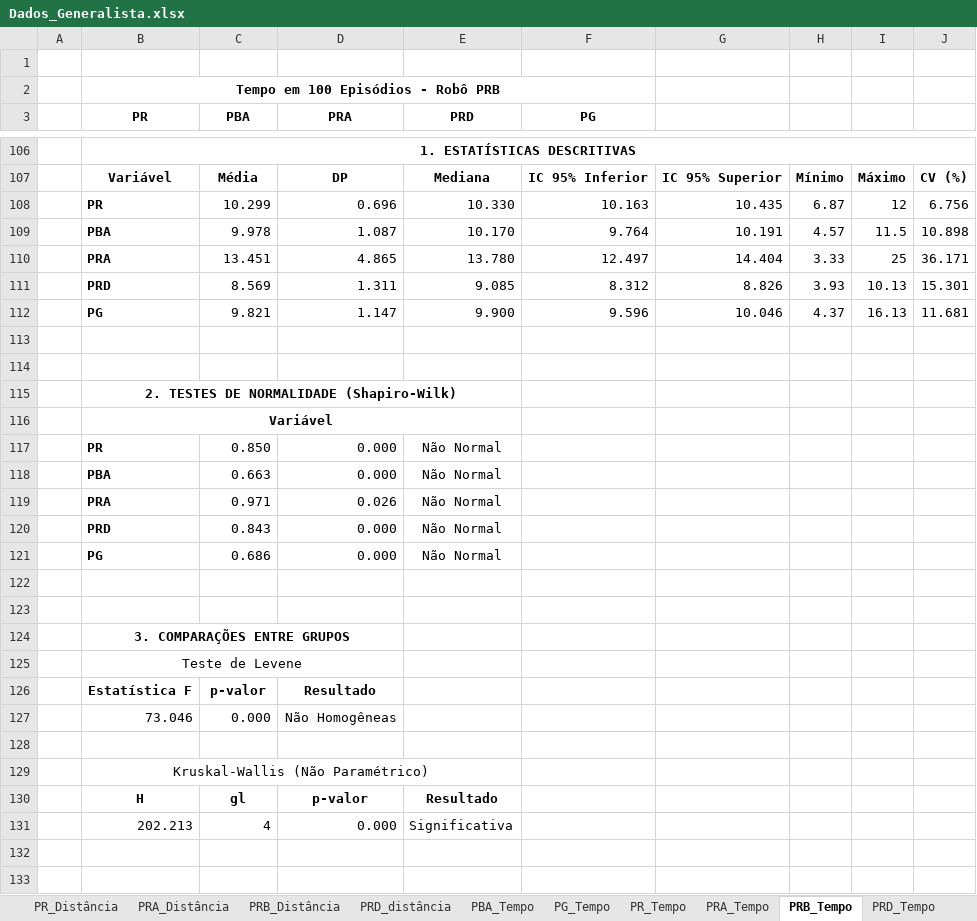
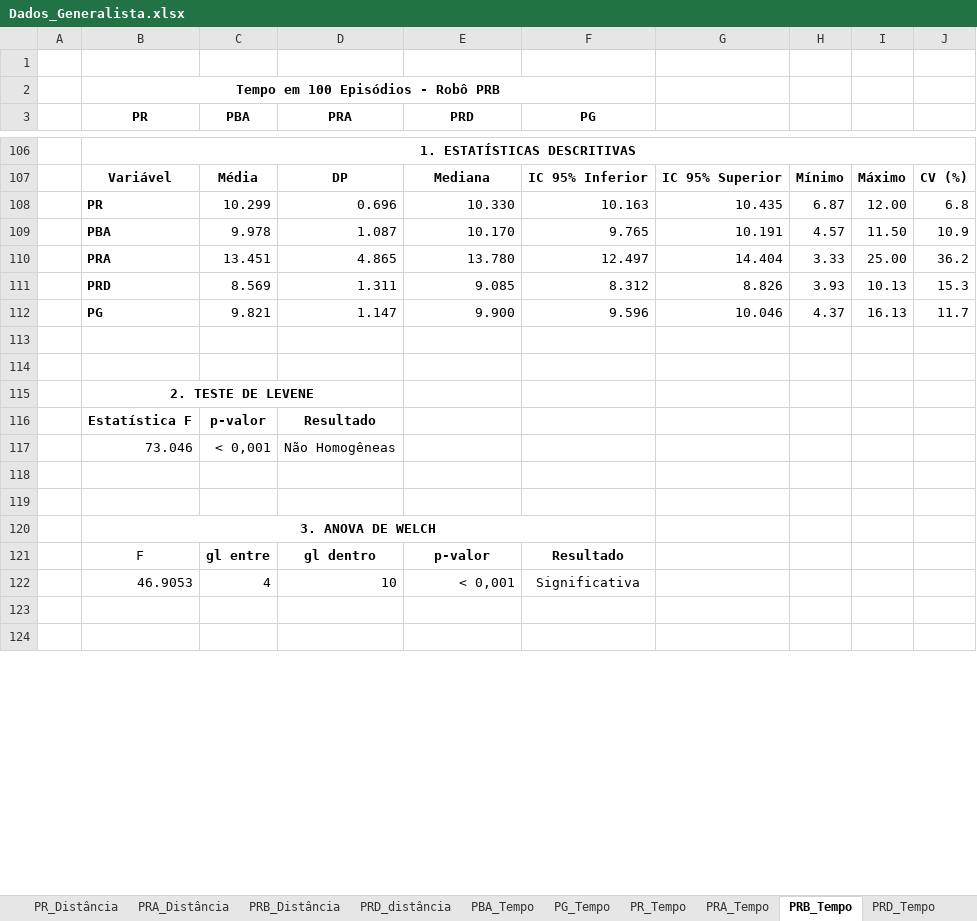
Before and after one commit to jonattanc/phd-biped-rl, an Excel workbook: data/Cruzada/Dados_Generalista.xlsx, sheet PRB_Tempo, drawn as a sheet; only a part is shown, gaps mark what is left out; values as stored, in another font and other column widths than the file's, no borders; removed rows and columns are numbered as before the commit, all else as after; the diff covers the shown part only; the diff names each change by its address in the sheet, - before the commit and + after, or states it on an @@ line.

```diff
--- a/data/Cruzada/Dados_Generalista.xlsx (sheet PRB_Tempo)
+++ b/data/Cruzada/Dados_Generalista.xlsx (sheet PRB_Tempo)
-I108: 12
+I108: 12.00
-J108: 6.756
+J108: 6.8
-F109 (PG): 9.764
+F109 (PG): 9.765
-I109: 11.5
+I109: 11.50
-J109: 10.898
+J109: 10.9
-I110: 25
+I110: 25.00
-J110: 36.171
+J110: 36.2
-J111: 15.301
+J111: 15.3
-J112: 11.681
+J112: 11.7
-B115 (PR): 2. TESTES DE NORMALIDADE (Shapiro-Wilk)
+B115 (PR): 2. TESTE DE LEVENE
-B115:E115 merged
+B115:D115 merged
-row 116:  | Variável
-row 117:  | PR | 0.850 | 0.000 | Não Normal
-row 118:  | PBA | 0.663 | 0.000 | Não Normal
-row 119:  | PRA | 0.971 | 0.026 | Não Normal
-row 120:  | PRD | 0.843 | 0.000 | Não Normal
-row 121:  | PG | 0.686 | 0.000 | Não Normal
@@ row 126 moved to row 116: Estatística F @@
+row 117:  | 73.046 | < 0,001 | Não Homogêneas
-B120 (PR): 3. COMPARAÇÕES ENTRE GRUPOS
+B120 (PR): 3. ANOVA DE WELCH
-B124:D124 merged
+B120:F120 merged
-row 125:  | Teste de Levene
-row 127:  | 73.046 | 0.000 | Não Homogêneas
-row 121: (empty)
+row 121:  | F | gl entre | gl dentro | p-valor | Resultado
-row 129:  | Kruskal-Wallis (Não Paramétrico)
-row 130:  | H | gl | p-valor | Resultado
-row 131:  | 202.213 | 4 | 0.000 | Significativa
+row 122:  | 46.9053 | 4 | 10 | < 0,001 | Significativa
```
Also changed, not shown: 15 removed rows and 12 edited cells elsewhere in this sheet, sheet PG_Tempo, sheet PRA_Distância, sheet PR_Tempo, sheet PRD_distância, sheet PR_Velocidade, sheet PRD_Tempo, 11 more sheets, data/Especialista/Dados_Especialista.xlsx, 5 other files.
